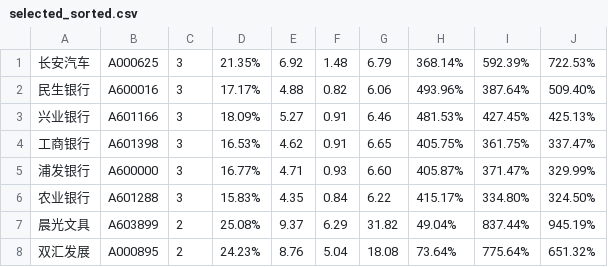
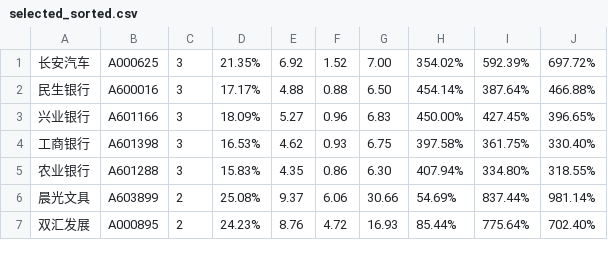
Before and after one commit to linhaisongtao/py_stock, a CSV file: selected_sorted.csv, drawn as a sheet; only a part is shown; the diff covers the shown part only.

```diff
--- a/selected_sorted.csv
+++ b/selected_sorted.csv
@@ -1,8 +1,7 @@
-长安汽车,A000625,3,21.35%,6.92,1.48,6.79,368.14%,592.39%,722.53%
-民生银行,A600016,3,17.17%,4.88,0.82,6.06,493.96%,387.64%,509.40%
-兴业银行,A601166,3,18.09%,5.27,0.91,6.46,481.53%,427.45%,425.13%
-工商银行,A601398,3,16.53%,4.62,0.91,6.65,405.75%,361.75%,337.47%
-浦发银行,A600000,3,16.77%,4.71,0.93,6.60,405.87%,371.47%,329.99%
-农业银行,A601288,3,15.83%,4.35,0.84,6.22,415.17%,334.80%,324.50%
-晨光文具,A603899,2,25.08%,9.37,6.29,31.82,49.04%,837.44%,945.19%
-双汇发展,A000895,2,24.23%,8.76,5.04,18.08,73.64%,775.64%,651.32%
+长安汽车,A000625,3,21.35%,6.92,1.52,7.00,354.02%,592.39%,697.72%
+民生银行,A600016,3,17.17%,4.88,0.88,6.50,454.14%,387.64%,466.88%
+兴业银行,A601166,3,18.09%,5.27,0.96,6.83,450.00%,427.45%,396.65%
+工商银行,A601398,3,16.53%,4.62,0.93,6.75,397.58%,361.75%,330.40%
+农业银行,A601288,3,15.83%,4.35,0.86,6.30,407.94%,334.80%,318.55%
+晨光文具,A603899,2,25.08%,9.37,6.06,30.66,54.69%,837.44%,981.14%
+双汇发展,A000895,2,24.23%,8.76,4.72,16.93,85.44%,775.64%,702.40%
```
Also changed, not shown: 1 added row and 40 edited cells elsewhere in this file, 4 other files.
